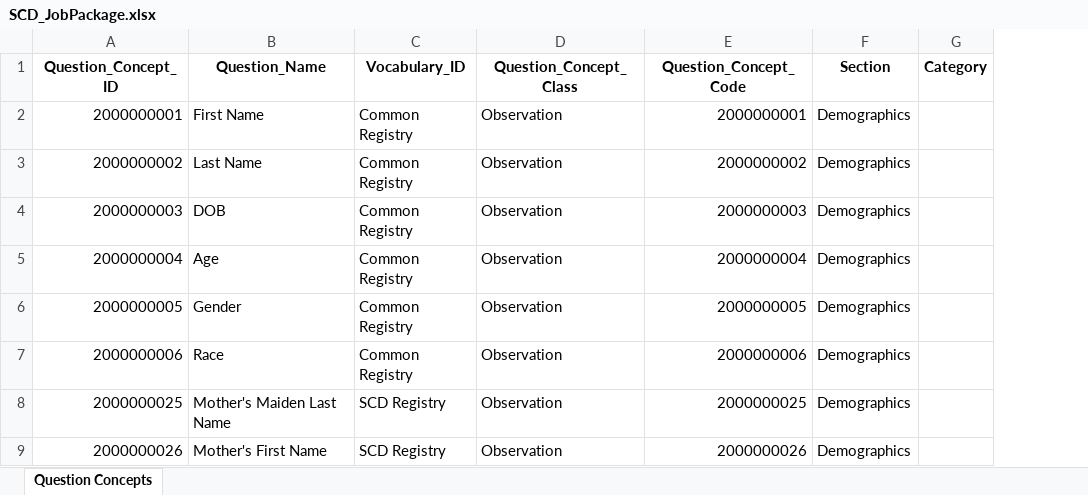
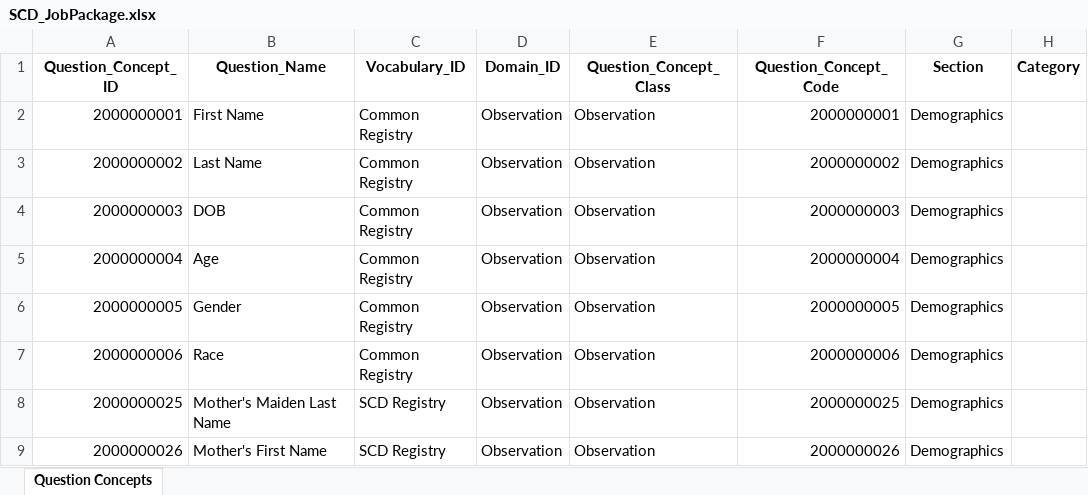
Before and after one commit to SmartChartSuite/Registry-Database, an Excel workbook: omop-questionconceptid-script/SCD_JobPackage.xlsx, sheet Question Concepts, drawn as a sheet; only a part is shown; values as stored, in another font and other column widths than the file's, no borders; the diff names each change by its address in the sheet, - before the commit and + after, or states it on an @@ line.

Commit message:
registry jobpackage concept includes domain_id

```diff
--- a/omop-questionconceptid-script/SCD_JobPackage.xlsx (sheet Question Concepts)
+++ b/omop-questionconceptid-script/SCD_JobPackage.xlsx (sheet Question Concepts)
+column D (Domain_ID), rows 2-9: all Observation
```
Also changed, not shown: 2 other files.
